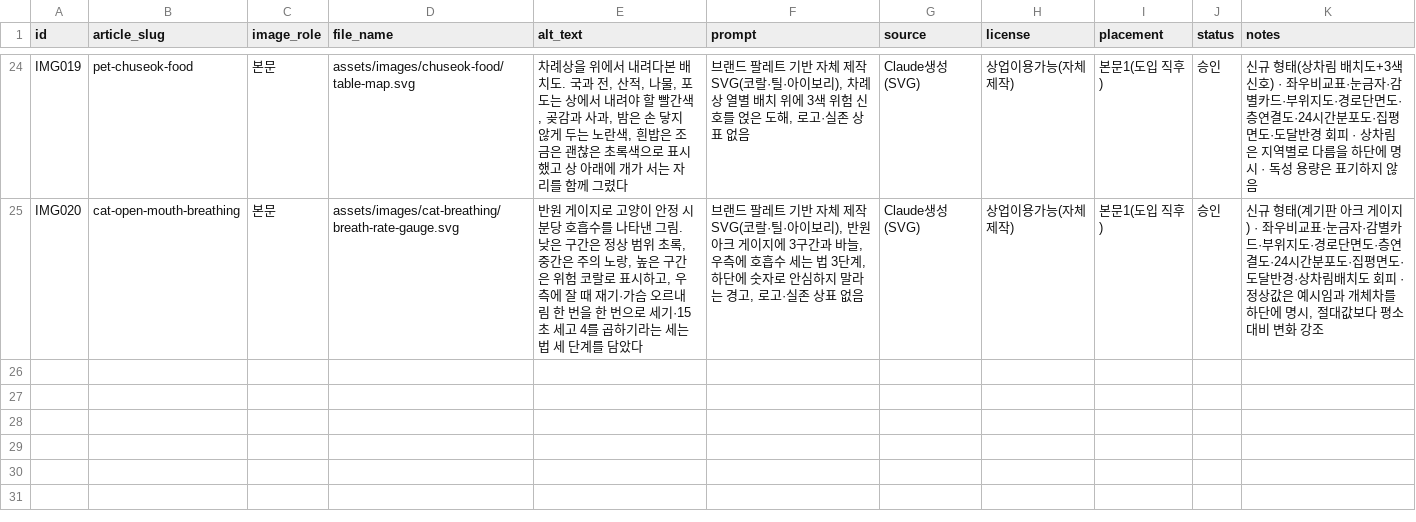
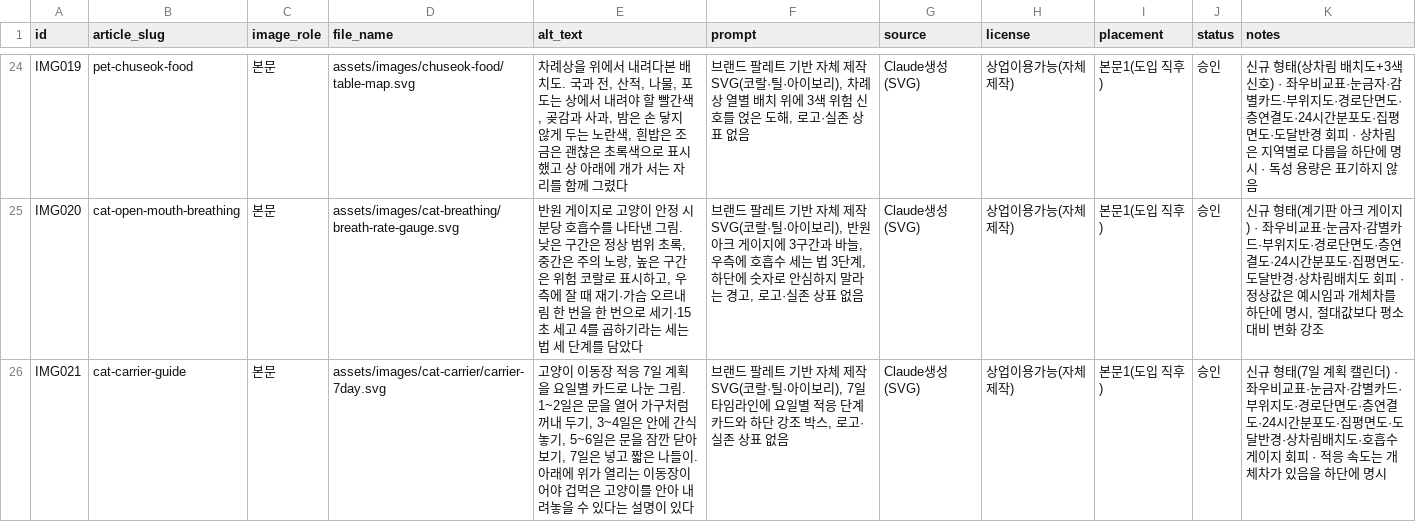
Before and after one commit to leejaemin18/blog-monetization, a CSV file: data/image_ledger.csv, drawn as a sheet; only a part is shown, gaps mark what is left out; the diff names each change by its address in the sheet, - before the commit and + after, or states it on an @@ line.

```diff
--- a/data/image_ledger.csv
+++ b/data/image_ledger.csv
+row 26: IMG021 | cat-carrier-guide | 본문 | assets/images/cat-carrier/carrier-7day.svg | 고양이 이동장 적응 7일 계획을 요일별 카드로 나눈 그림. 1~2일은 문을 열어 가구처럼 꺼내 두기, 3~4일은 안에 간식 놓기, 5~6일은 문을 잠깐 닫아 보기, 7일은 넣고 짧은 나들이. 아래에 위가 열리는 이동장이어야 겁먹은 고양이를 안아 내려놓을 수 있다는 설명이 있다 | 브랜드 팔레트 기반 자체 제작 SVG(코랄·틸·아이보리), 7일 타임라인에 요일별 적응 단계 카드와 하단 강조 박스, 로고·실존 상표 없음 | Claude생성(SVG) | 상업이용가능(자체제작) | 본문1(도입 직후) | 승인 | 신규 형태(7일 계획 캘린더) · 좌우비교표·눈금자·감별카드·부위지도·경로단면도·층연결도·24시간분포도·집평면도·도달반경·상차림배치도·호흡수게이지 회피 · 적응 속도는 개체차가 있음을 하단에 명시
```
Also changed, not shown: data/content_ledger.csv, 4 other files.
